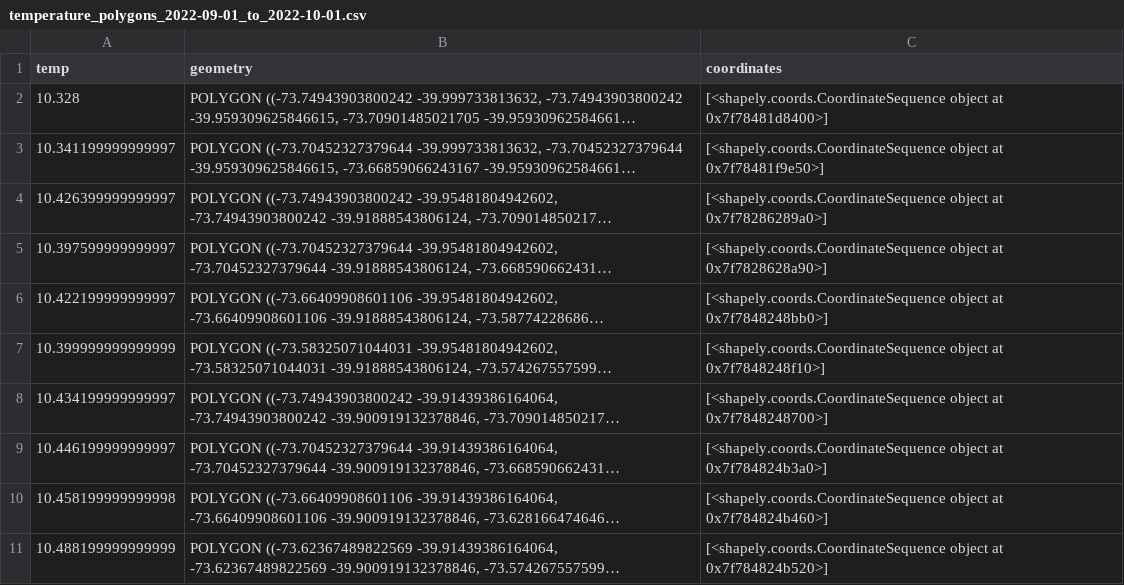
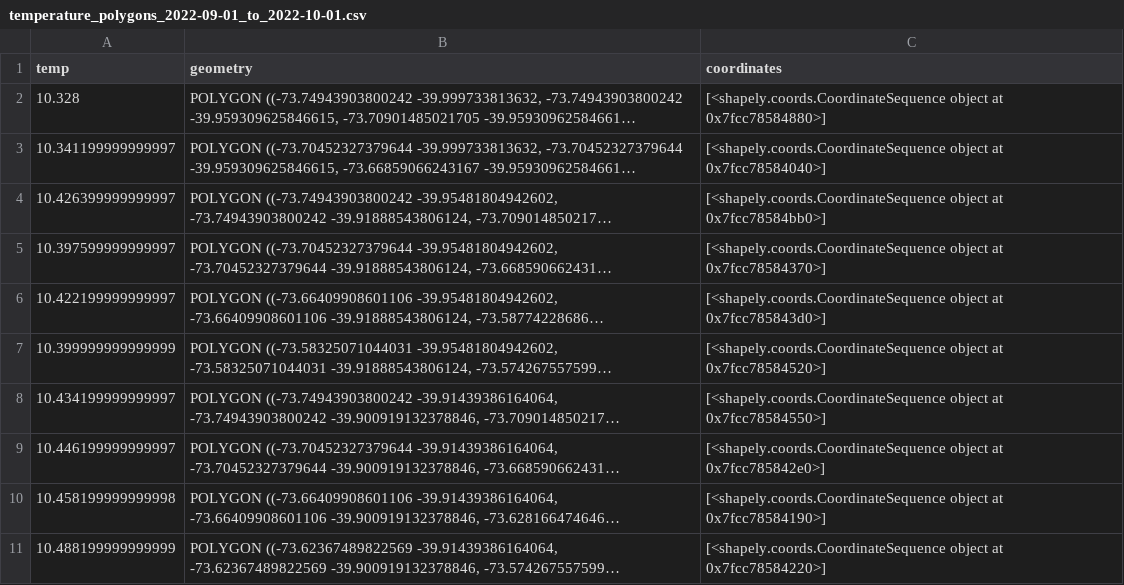
Before and after one commit to pipesalas/avistamiento_ballenas, a CSV file: app/data/temperature_polygons_2022-09-01_to_2022-10-01.csv, drawn as a sheet; long unchanged cells end in …; the diff names each change by its address in the sheet, - before the commit and + after, or states it on an @@ line.

```diff
--- a/app/data/temperature_polygons_2022-09-01_to_2022-10-01.csv
+++ b/app/data/temperature_polygons_2022-09-01_to_2022-10-01.csv
-C2 (coordinates): …object at 0x7f78481d8400>]
+C2 (coordinates): …object at 0x7fcc78584880>]
-C3 (coordinates): …object at 0x7f78481f9e50>]
+C3 (coordinates): …object at 0x7fcc78584040>]
-C4 (coordinates): …object at 0x7f78286289a0>]
+C4 (coordinates): …object at 0x7fcc78584bb0>]
-C5 (coordinates): …object at 0x7f7828628a90>]
+C5 (coordinates): …object at 0x7fcc78584370>]
-C6 (coordinates): …object at 0x7f7848248bb0>]
+C6 (coordinates): …object at 0x7fcc785843d0>]
-C7 (coordinates): …object at 0x7f7848248f10>]
+C7 (coordinates): …object at 0x7fcc78584520>]
-C8 (coordinates): …object at 0x7f7848248700>]
+C8 (coordinates): …object at 0x7fcc78584550>]
-C9 (coordinates): …object at 0x7f784824b3a0>]
+C9 (coordinates): …object at 0x7fcc785842e0>]
-C10 (coordinates): …object at 0x7f784824b460>]
+C10 (coordinates): …object at 0x7fcc78584190>]
-C11 (coordinates): …object at 0x7f784824b520>]
+C11 (coordinates): …object at 0x7fcc78584220>]
```
Also changed, not shown: app/data/temperature_points_2023-02-01_to_2023-03-01.csv, app/data/temperature_polygons_2022-10-01_to_2022-11-01.csv, 15 other files.
